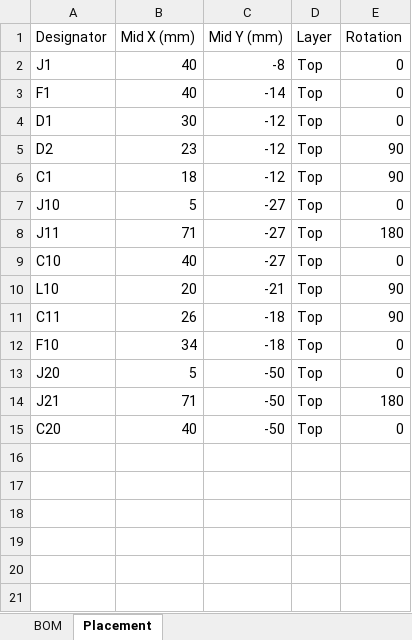
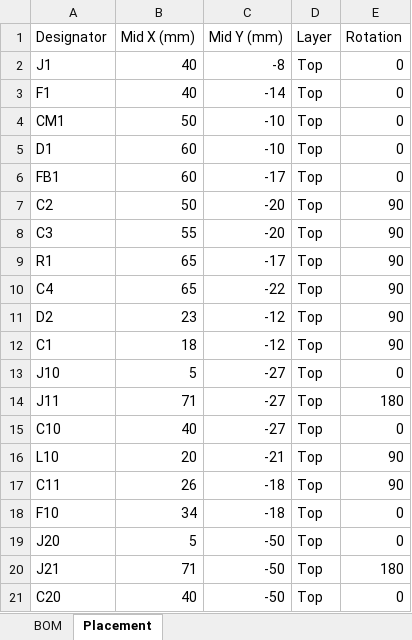
Before and after one commit to jvierine/metantenna, an Excel workbook: manufacturing/biastee_assembly.xlsx, sheet Placement, drawn as a sheet; values as stored, in another font and other column widths than the file's, no borders; addresses are those after the commit; the diff names each change by its address in the sheet, - before the commit and + after, or states it on an @@ line.

```diff
--- a/manufacturing/biastee_assembly.xlsx (sheet Placement)
+++ b/manufacturing/biastee_assembly.xlsx (sheet Placement)
+row 4: CM1 | 50 | -10 | Top | 0
-B5 (Mid X (mm)): 30
+B5 (Mid X (mm)): 60
-C5 (Mid Y (mm)): -12
+C5 (Mid Y (mm)): -10
+row 6: FB1 | 60 | -17 | Top | 0
+row 7: C2 | 50 | -20 | Top | 90
+row 8: C3 | 55 | -20 | Top | 90
+row 9: R1 | 65 | -17 | Top | 90
+row 10: C4 | 65 | -22 | Top | 90
```
Also changed, not shown: sheet BOM, 40 other files.
